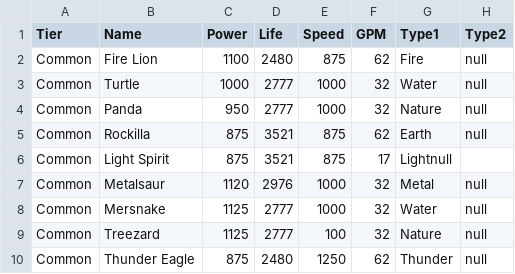
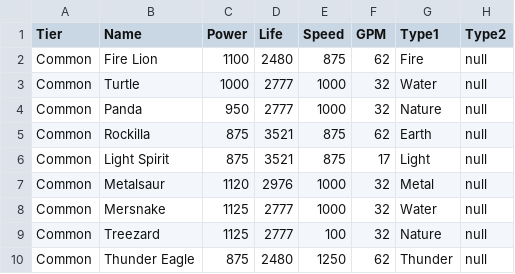
Before and after one commit to peterpaulrubens/monsterlegends, a CSV file: data/all_monsters.csv, drawn as a sheet; only a part is shown.

Commit message:
Fix a typo for Light Spirit

```diff
--- a/data/all_monsters.csv
+++ b/data/all_monsters.csv
@@ -5,3 +5,3 @@ Common,Panda,950,2777,1000,32,Nature,null
 Common,Rockilla,875,3521,875,62,Earth,null
-Common,Light Spirit,875,3521,875,17,Lightnull
+Common,Light Spirit,875,3521,875,17,Light,null
 Common,Metalsaur,1120,2976,1000,32,Metal,null
```
Also changed, not shown: data/common.csv, 2 other files.
